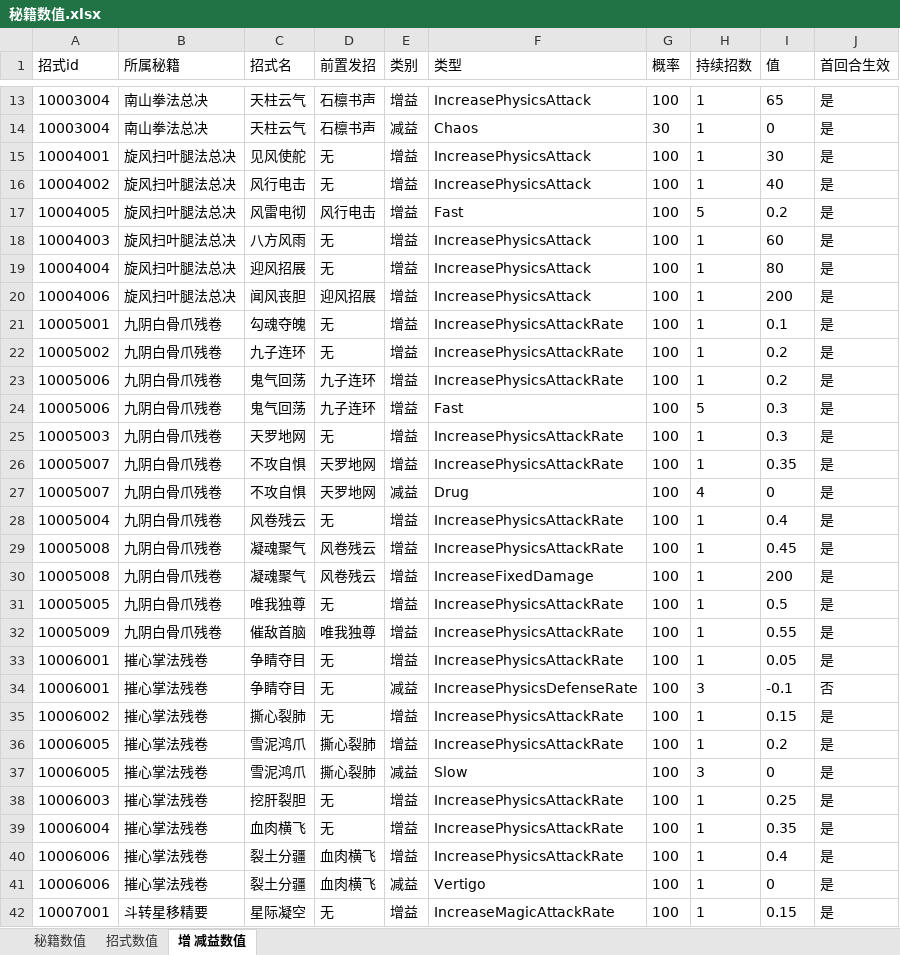
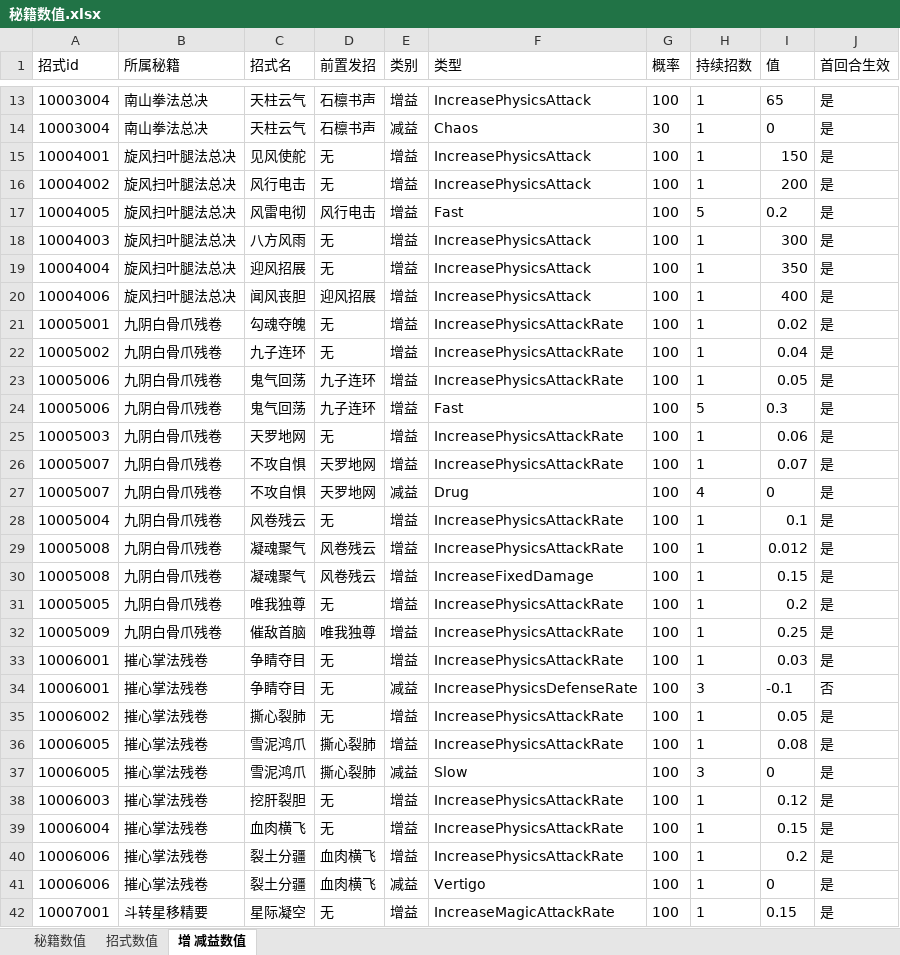
Before and after one commit to zhaoguo20002/MyWuXia, an Excel workbook: docs/秘籍数值.xlsx, sheet 增 减益数值, drawn as a sheet; only a part is shown, gaps mark what is left out; values as stored, in another font and other column widths than the file's, no borders; the diff covers the shown part only; the diff names each change by its address in the sheet, - before the commit and + after, or states it on an @@ line.

```diff
--- a/docs/秘籍数值.xlsx (sheet 增 减益数值)
+++ b/docs/秘籍数值.xlsx (sheet 增 减益数值)
-I15 (值): 30
+I15 (值): 150
-I16 (值): 40
+I16 (值): 200
-I18 (值): 60
+I18 (值): 300
-I19 (值): 80
+I19 (值): 350
-I20 (值): 200
+I20 (值): 400
-I21 (值): 0.1
+I21 (值): 0.02
-I22 (值): 0.2
+I22 (值): 0.04
-I23 (值): 0.2
+I23 (值): 0.05
-I25 (值): 0.3
+I25 (值): 0.06
-I26 (值): 0.35
+I26 (值): 0.07
-I28 (值): 0.4
+I28 (值): 0.1
-I29 (值): 0.45
+I29 (值): 0.012
-I30 (值): 200
+I30 (值): 0.15
-I31 (值): 0.5
+I31 (值): 0.2
-I32 (值): 0.55
+I32 (值): 0.25
-I33 (值): 0.05
+I33 (值): 0.03
-I35 (值): 0.15
+I35 (值): 0.05
-I36 (值): 0.2
+I36 (值): 0.08
-I38 (值): 0.25
+I38 (值): 0.12
-I39 (值): 0.35
+I39 (值): 0.15
-I40 (值): 0.4
+I40 (值): 0.2
```
Also changed, not shown: 8 edited cells elsewhere in this sheet, sheet 秘籍数值, docs/兵器数值.xlsx, docs/数值平衡.xlsx, 12 other files.
